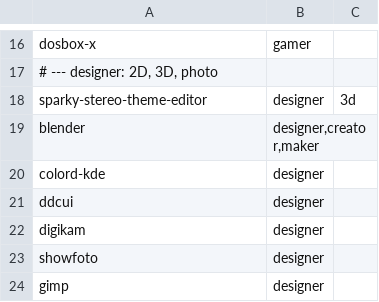
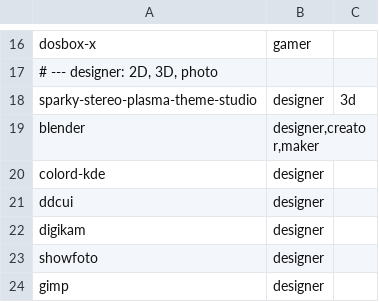
Before and after one commit to Sparky-OS/sparky-stereo-os-build, a TSV file: sparky-os/lists/roles.tsv, drawn as a sheet; only a part is shown, gaps mark what is left out.

```diff
--- a/sparky-os/lists/roles.tsv
+++ b/sparky-os/lists/roles.tsv
@@ -17,3 +17,3 @@ dosbox-x	gamer
 # --- designer: 2D, 3D, photo
-sparky-stereo-theme-editor	designer	3d
+sparky-stereo-plasma-theme-studio	designer	3d
 blender	designer,creator,maker
```
Also changed, not shown: sparky-os/lean/smoke.tsv, 28 other files.
